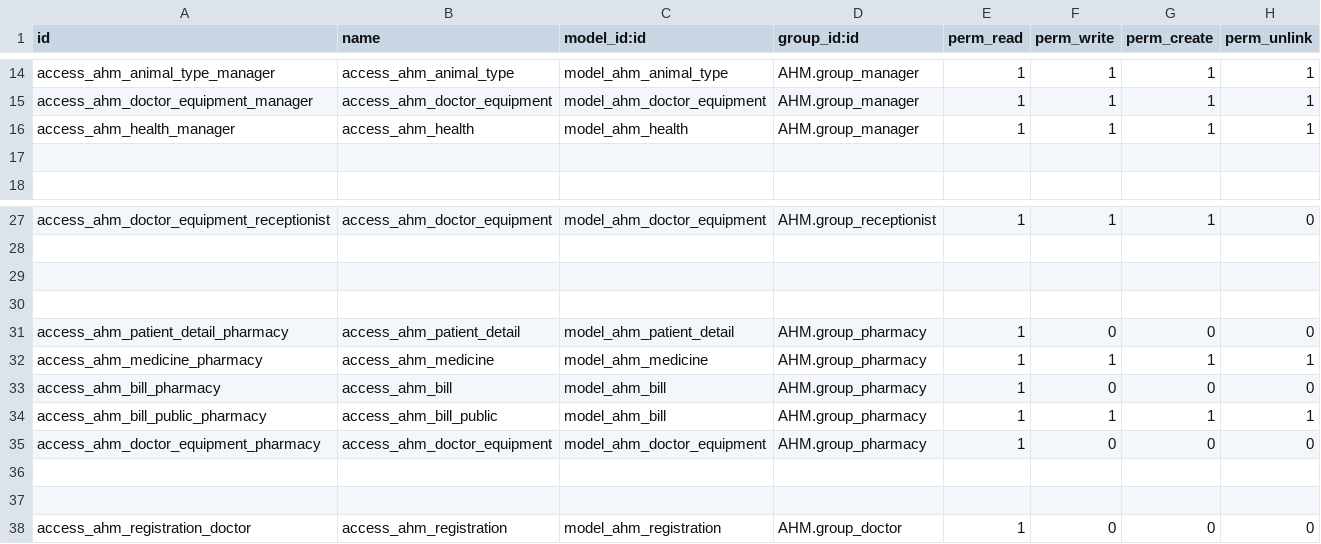
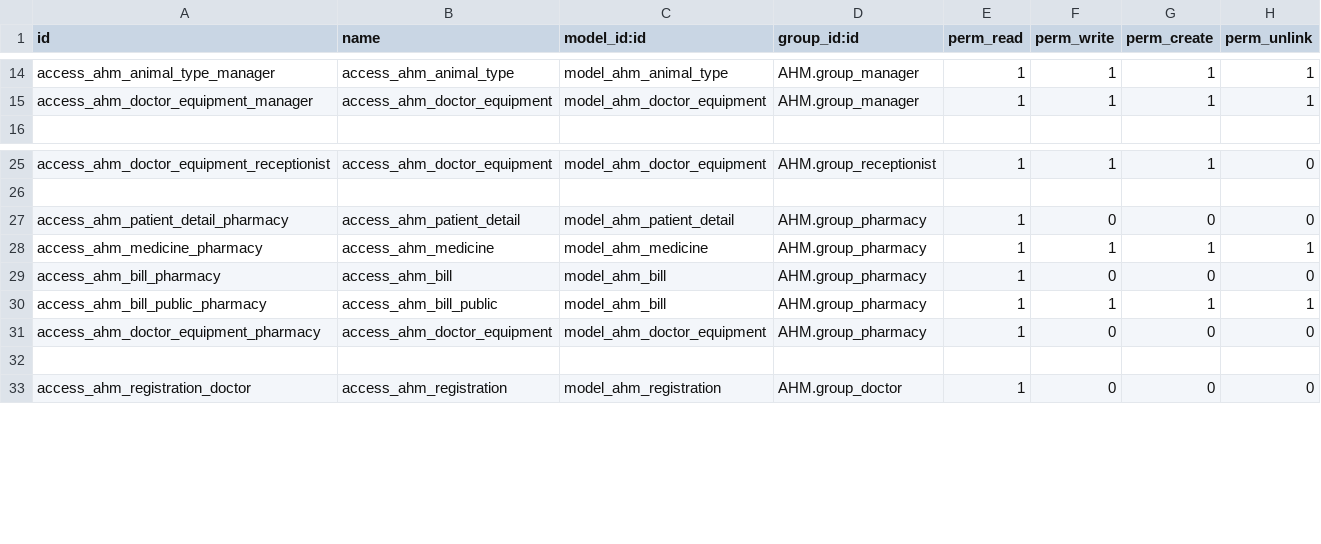
Before and after one commit to nla-odoo/student_project, a CSV file: AHM/security/ir.model.access.csv, drawn as a sheet; only a part is shown, gaps mark what is left out.

```diff
--- a/AHM/security/ir.model.access.csv
+++ b/AHM/security/ir.model.access.csv
@@ -15,4 +15,2 @@ access_ahm_animal_type_manager,access_ahm_animal_type,model_ahm_animal_type,AHM.
 access_ahm_doctor_equipment_manager,access_ahm_doctor_equipment,model_ahm_doctor_equipment,AHM.group_manager,1,1,1,1
-access_ahm_health_manager,access_ahm_health,model_ahm_health,AHM.group_manager,1,1,1,1
-
 
@@ -28,4 +26,2 @@ access_ahm_doctor_equipment_receptionist,access_ahm_doctor_equipment,model_ahm_d
 
-
-
 access_ahm_patient_detail_pharmacy,access_ahm_patient_detail,model_ahm_patient_detail,AHM.group_pharmacy,1,0,0,0
@@ -35,3 +31,2 @@ access_ahm_bill_public_pharmacy,access_ahm_bill_public,model_ahm_bill,AHM.group_
 access_ahm_doctor_equipment_pharmacy,access_ahm_doctor_equipment,model_ahm_doctor_equipment,AHM.group_pharmacy,1,0,0,0
-
 
```
Also changed, not shown: 46 other files.
